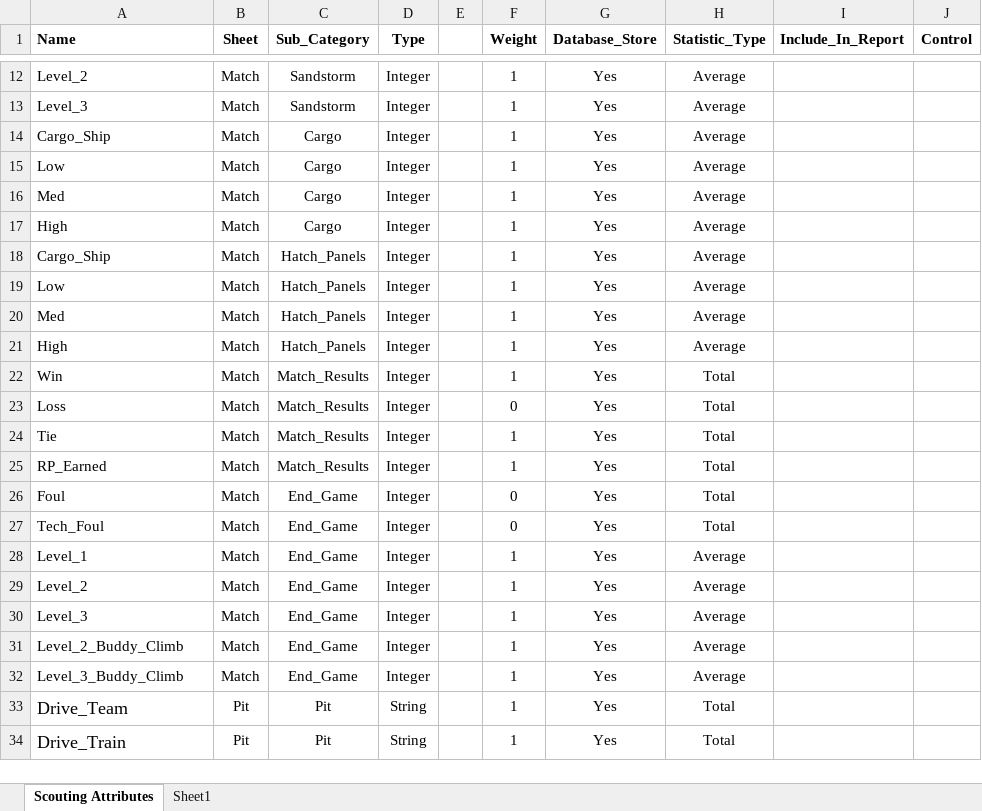
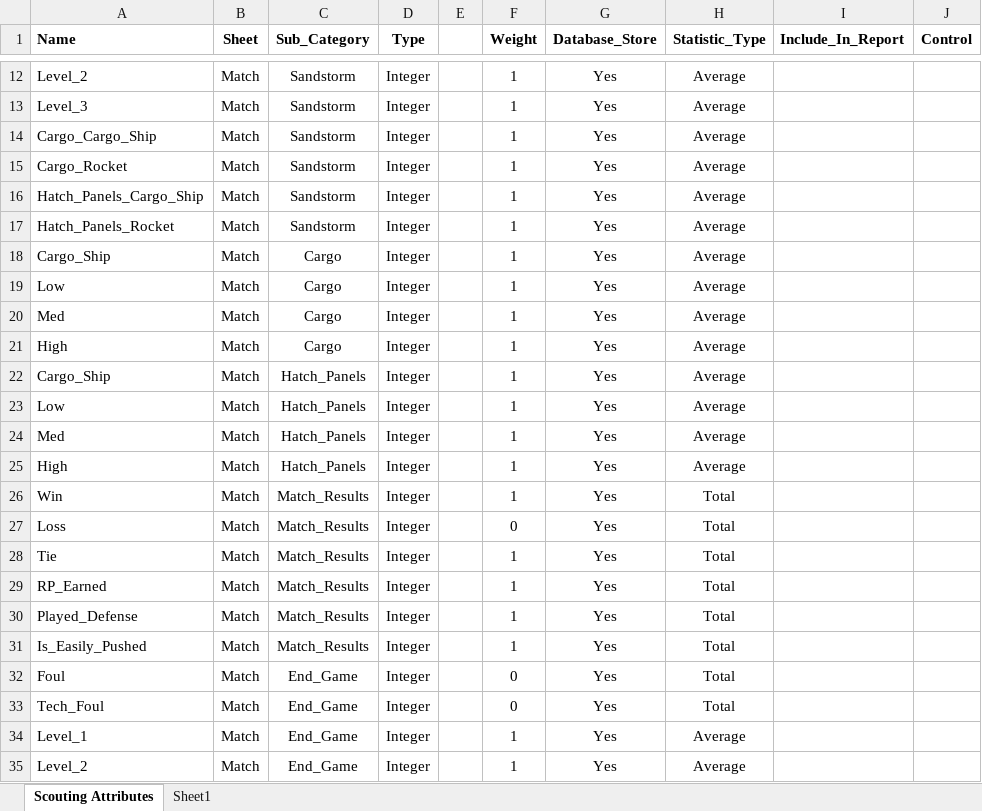
Before and after one commit to FRCTeam1073-TheForceTeam/ScoutingAppCentral, an Excel workbook: ScoutingAppData/config/2019 Scouting Attributes.xlsx, sheet Scouting Attributes, drawn as a sheet; only a part is shown, gaps mark what is left out; the shorter side is filled out with more unchanged rows; values as stored, in another font and other column widths than the file's, no borders; the diff names each change by its address in the sheet, - before the commit and + after, or states it on an @@ line.

Commit message:
Added export to Google sheets, new scouting attributes, and some enhancements to the sync behavior to exclude based on file extension

```diff
--- a/ScoutingAppData/config/2019 Scouting Attributes.xlsx (sheet Scouting Attributes)
+++ b/ScoutingAppData/config/2019 Scouting Attributes.xlsx (sheet Scouting Attributes)
+row 14: Cargo_Cargo_Ship | Match | Sandstorm | Integer |  | 1 | Yes | Average
+row 15: Cargo_Rocket | Match | Sandstorm | Integer |  | 1 | Yes | Average
+row 16: Hatch_Panels_Cargo_Ship | Match | Sandstorm | Integer |  | 1 | Yes | Average
+row 17: Hatch_Panels_Rocket | Match | Sandstorm | Integer |  | 1 | Yes | Average
+row 30: Played_Defense | Match | Match_Results | Integer |  | 1 | Yes | Total
+row 31: Is_Easily_Pushed | Match | Match_Results | Integer |  | 1 | Yes | Total
```
Also changed, not shown: 9 other files.
